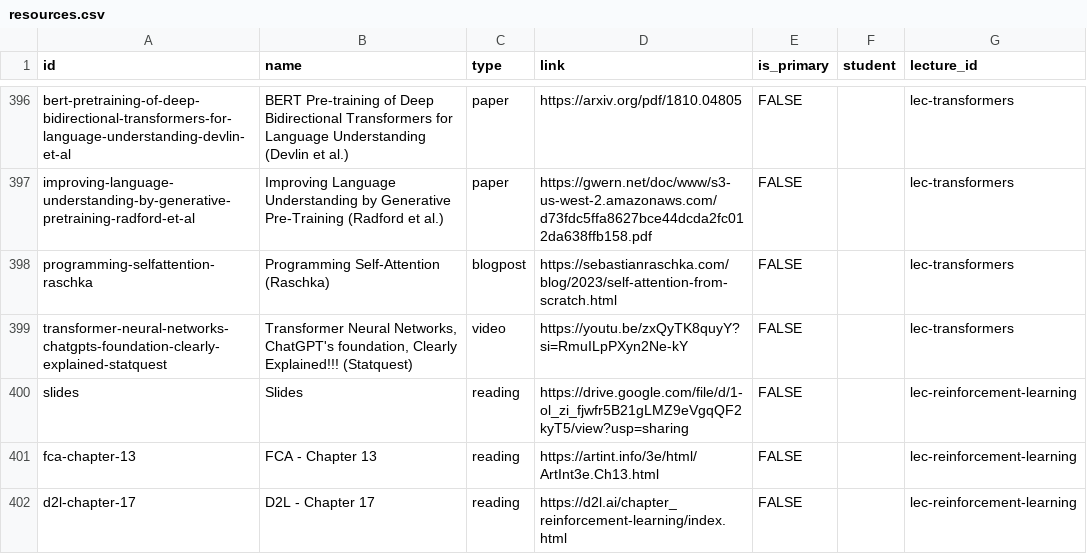
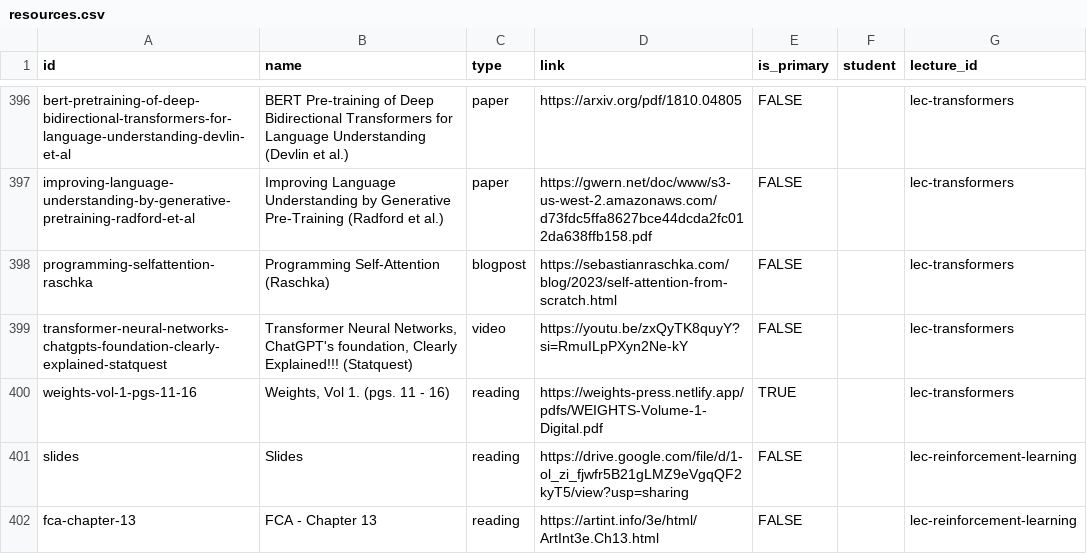
Before and after one commit to nd-cse-30124-fa25/nd-cse-30124-fa25.github.io, a CSV file: docs/static/csv/resources.csv, drawn as a sheet; only a part is shown, gaps mark what is left out; the shorter side is filled out with more unchanged rows.

```diff
--- a/docs/static/csv/resources.csv
+++ b/docs/static/csv/resources.csv
@@ -401,2 +401,3 @@ programming-selfattention-raschka,Programming Self-Attention (Raschka),blogpost,
 transformer-neural-networks-chatgpts-foundation-clearly-explained-statquest,"Transformer Neural Networks, ChatGPT's foundation, Clearly Explained!!! (Statquest)",video,https://youtu.be/zxQyTK8quyY?si=RmuILpPXyn2Ne-kY,FALSE,,lec-transformers
+weights-vol-1-pgs-11-16,"Weights, Vol 1. (pgs. 11 - 16)",reading,https://weights-press.netlify.app/pdfs/WEIGHTS-Volume-1-Digital.pdf,TRUE,,lec-transformers
 slides,Slides,reading,https://drive.google.com/file/d/1-ol_zi_fjwfr5B21gLMZ9eVgqQF2kyT5/view?usp=sharing,FALSE,,lec-reinforcement-learning
```
